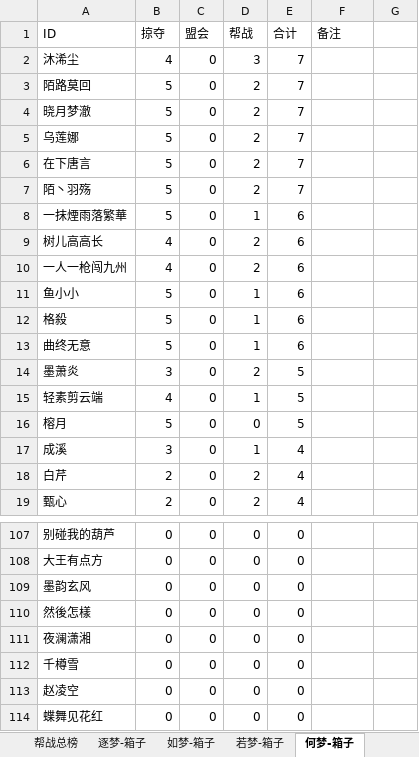
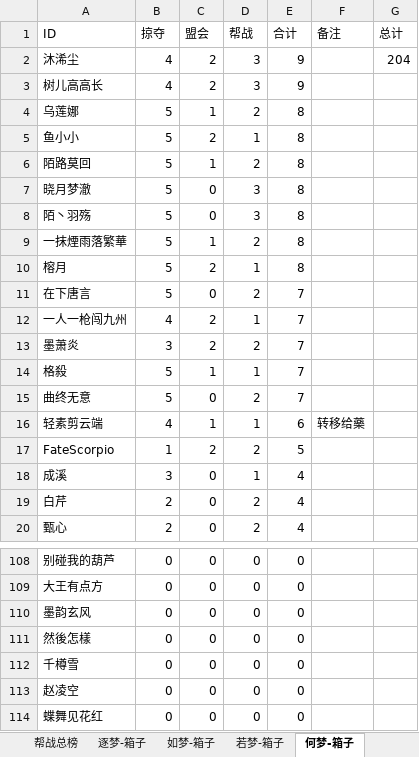
Before and after one commit to cansnow123/wuxia-union, an Excel workbook: 5.9-5.15.xlsx, sheet 何梦-箱子, drawn as a sheet; only a part is shown, gaps mark what is left out; values as stored, in another font and other column widths than the file's, no borders; removed rows and columns are numbered as before the commit, all else as after; the diff covers the shown part only; the diff names each change by its address in the sheet, - before the commit and + after, or states it on an @@ line.

```diff
--- a/5.9-5.15.xlsx (sheet 何梦-箱子)
+++ b/5.9-5.15.xlsx (sheet 何梦-箱子)
-G1: (empty)
+G1: 总计
-C2 (盟会): 0
+C2 (盟会): 2
-E2 (合计): 7
+E2 (合计): 9
-G2 (总计): (empty)
+G2 (总计): 204
+row 3: 树儿高高长 | 4 | 2 | 3 | 9
+row 4: 乌莲娜 | 5 | 1 | 2 | 8
+row 5: 鱼小小 | 5 | 2 | 1 | 8
-C6 (盟会): 0
+C6 (盟会): 1
-E6:E7 (合计): 7
+E6:E7 (合计): 8
-D7 (帮战): 2
+D7 (帮战): 3
-row 5: 乌莲娜 | 5 | 0 | 2 | 7
+row 8: 陌丶羽殇 | 5 | 0 | 3 | 8
+row 9: 一抹煙雨落繁華 | 5 | 1 | 2 | 8
+row 10: 榕月 | 5 | 2 | 1 | 8
-row 7: 陌丶羽殇 | 5 | 0 | 2 | 7
-row 8: 一抹煙雨落繁華 | 5 | 0 | 1 | 6
-row 9: 树儿高高长 | 4 | 0 | 2 | 6
-C12 (盟会): 0
+C12 (盟会): 2
-D12 (帮战): 2
+D12 (帮战): 1
-E12 (合计): 6
+E12 (合计): 7
-row 11: 鱼小小 | 5 | 0 | 1 | 6
+row 13: 墨萧炎 | 3 | 2 | 2 | 7
-C14 (盟会): 0
+C14 (盟会): 1
-E14:E15 (合计): 6
+E14:E15 (合计): 7
-D15 (帮战): 1
+D15 (帮战): 2
-row 14: 墨萧炎 | 3 | 0 | 2 | 5
-C16 (盟会): 0
+C16 (盟会): 1
-E16 (合计): 5
+E16 (合计): 6
-F16 (备注): (empty)
+F16 (备注): 转移给藥
-row 16: 榕月 | 5 | 0 | 0 | 5
+row 17: FateScorpio | 1 | 2 | 2 | 5
-row 111: 夜澜潇湘 | 0 | 0 | 0 | 0
```
Also changed, not shown: 5 added rows, 5 removed rows and 6 edited cells elsewhere in this sheet, sheet 若梦-箱子, sheet 帮战总榜, sheet 逐梦-箱子, sheet 如梦-箱子, sheet 盟会战, sheet 联盟箱子总计, 1 more sheet, formulas that keep their value, charts or pictures, compare.xlsx, 统计工作/standard.xlsx, 1 other file.
